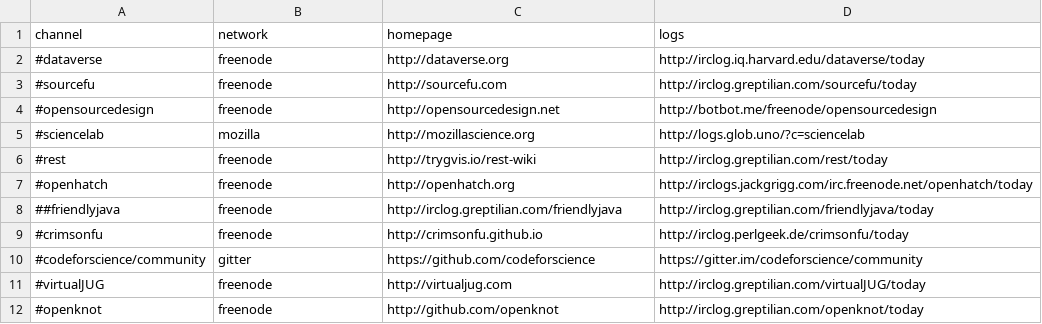
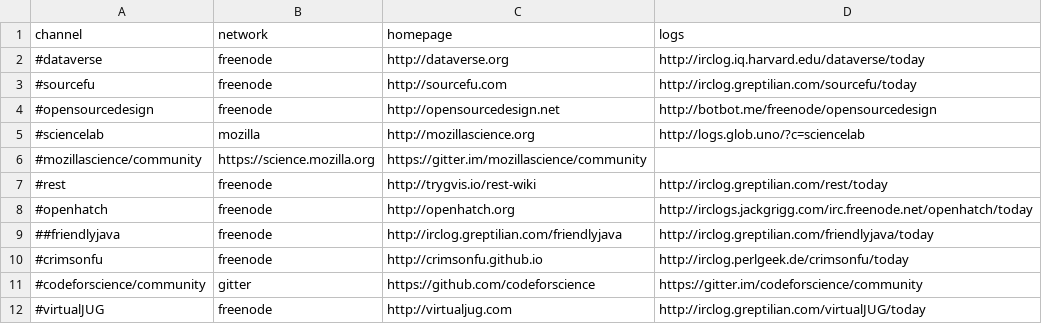
Before and after one commit to pdurbin/wiki, a TSV file: haunts/haunts.tsv, drawn as a sheet; only a part is shown; the shorter side is filled out with more unchanged rows.

Commit message:
add mozillascience/community on gitter

```diff
--- a/haunts/haunts.tsv
+++ b/haunts/haunts.tsv
@@ -5,2 +5,3 @@ channel	network	homepage	logs
 #sciencelab	mozilla	http://mozillascience.org	http://logs.glob.uno/?c=sciencelab
+#mozillascience/community	https://science.mozilla.org	https://gitter.im/mozillascience/community
 #rest	freenode	http://trygvis.io/rest-wiki	http://irclog.greptilian.com/rest/today
```
